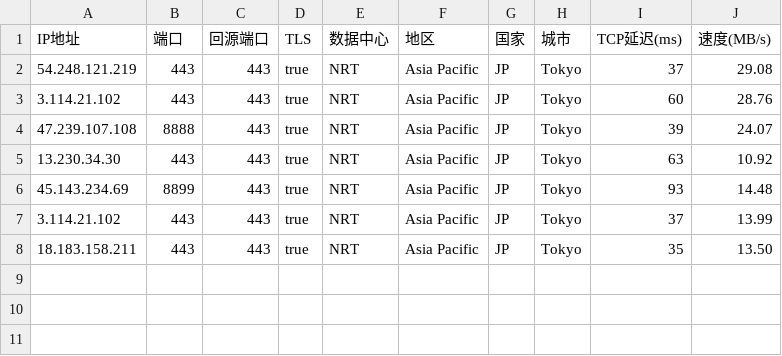
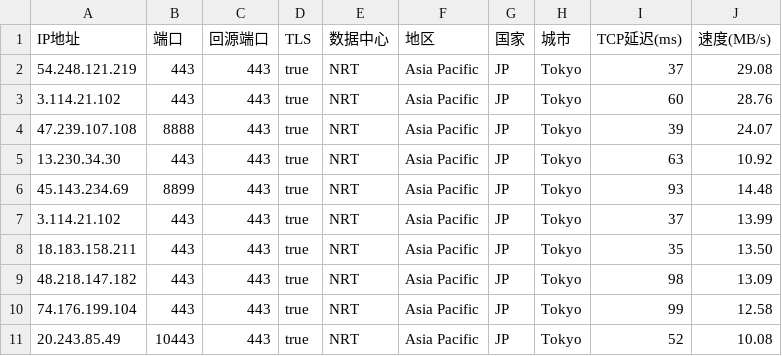
Before and after one commit to xiagefei/yxIP, a CSV file: AS0-0-NRT.csv, drawn as a sheet.

Commit message:
Update AS0-0-NRT.csv

```diff
--- a/AS0-0-NRT.csv
+++ b/AS0-0-NRT.csv
@@ -8 +8,4 @@
 18.183.158.211,443,443,true,NRT,Asia Pacific,JP,Tokyo,35,13.50
+48.218.147.182,443,443,true,NRT,Asia Pacific,JP,Tokyo,98,13.09
+74.176.199.104,443,443,true,NRT,Asia Pacific,JP,Tokyo,99,12.58
+20.243.85.49,10443,443,true,NRT,Asia Pacific,JP,Tokyo,52,10.08
```
